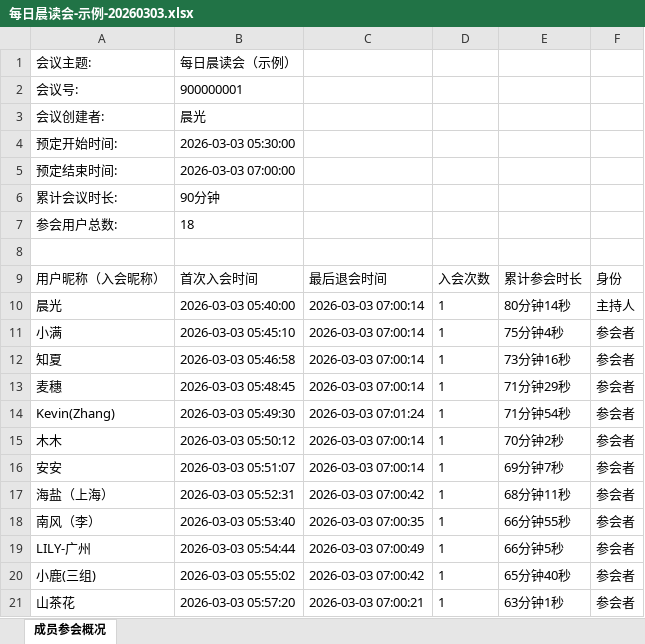
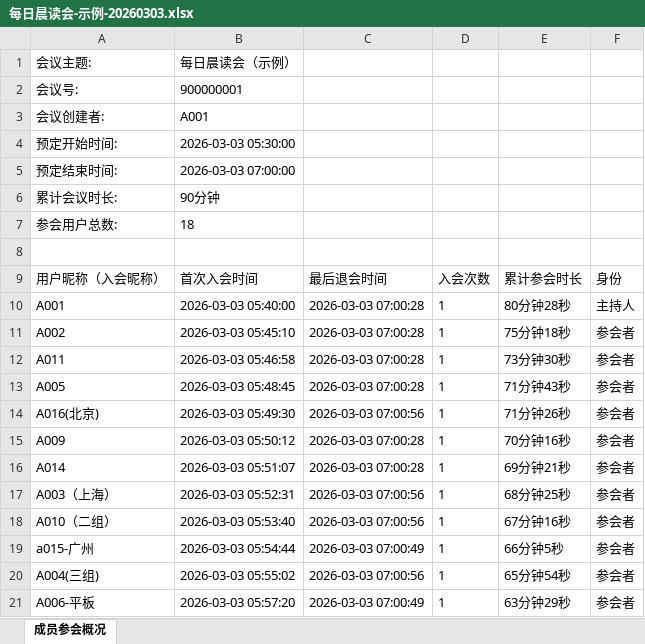
Before and after one commit to zj85997-hash/tencent-meeting-attendance-skill, an Excel workbook: examples/exports/每日晨读会-示例-20260303.xlsx, sheet 成员参会概况, drawn as a sheet; only a part is shown; values as stored, in another font and other column widths than the file's, no borders; the diff covers the shown part only; the diff names each change by its address in the sheet, - before the commit and + after, or states it on an @@ line.

```diff
--- a/examples/exports/每日晨读会-示例-20260303.xlsx (sheet 成员参会概况)
+++ b/examples/exports/每日晨读会-示例-20260303.xlsx (sheet 成员参会概况)
-B3: 晨光
+B3: A001
-A10: 晨光
+A10: A001
-C10:C13: 2026-03-03 07:00:14
+C10:C13: 2026-03-03 07:00:28
-E10: 80分钟14秒
+E10: 80分钟28秒
-A11: 小满
+A11: A002
-E11: 75分钟4秒
+E11: 75分钟18秒
-A12: 知夏
+A12: A011
-E12: 73分钟16秒
+E12: 73分钟30秒
-A13: 麦穗
+A13: A005
-E13: 71分钟29秒
+E13: 71分钟43秒
-A14: Kevin(Zhang)
+A14: A016(北京)
-C14: 2026-03-03 07:01:24
+C14: 2026-03-03 07:00:56
-E14: 71分钟54秒
+E14: 71分钟26秒
-A15: 木木
+A15: A009
-C15:C16: 2026-03-03 07:00:14
+C15:C16: 2026-03-03 07:00:28
-E15: 70分钟2秒
+E15: 70分钟16秒
-A16: 安安
+A16: A014
-E16: 69分钟7秒
+E16: 69分钟21秒
-A17: 海盐（上海）
+A17: A003（上海）
-C17: 2026-03-03 07:00:42
+C17: 2026-03-03 07:00:56
-E17: 68分钟11秒
+E17: 68分钟25秒
-A18: 南风（李）
+A18: A010（二组）
-C18: 2026-03-03 07:00:35
+C18: 2026-03-03 07:00:56
-E18: 66分钟55秒
+E18: 67分钟16秒
-A19: LILY-广州
+A19: a015-广州
-A20: 小鹿(三组)
+A20: A004(三组)
-C20: 2026-03-03 07:00:42
+C20: 2026-03-03 07:00:56
-E20: 65分钟40秒
+E20: 65分钟54秒
-A21: 山茶花
+A21: A006-平板
-C21: 2026-03-03 07:00:21
+C21: 2026-03-03 07:00:49
-E21: 63分钟1秒
+E21: 63分钟29秒
```
Also changed, not shown: 18 edited cells elsewhere in this sheet, examples/exports/每日晨读会-示例-20260302.xlsx, examples/exports/每日晨读会-示例-20260304.xlsx, 16 other files.
